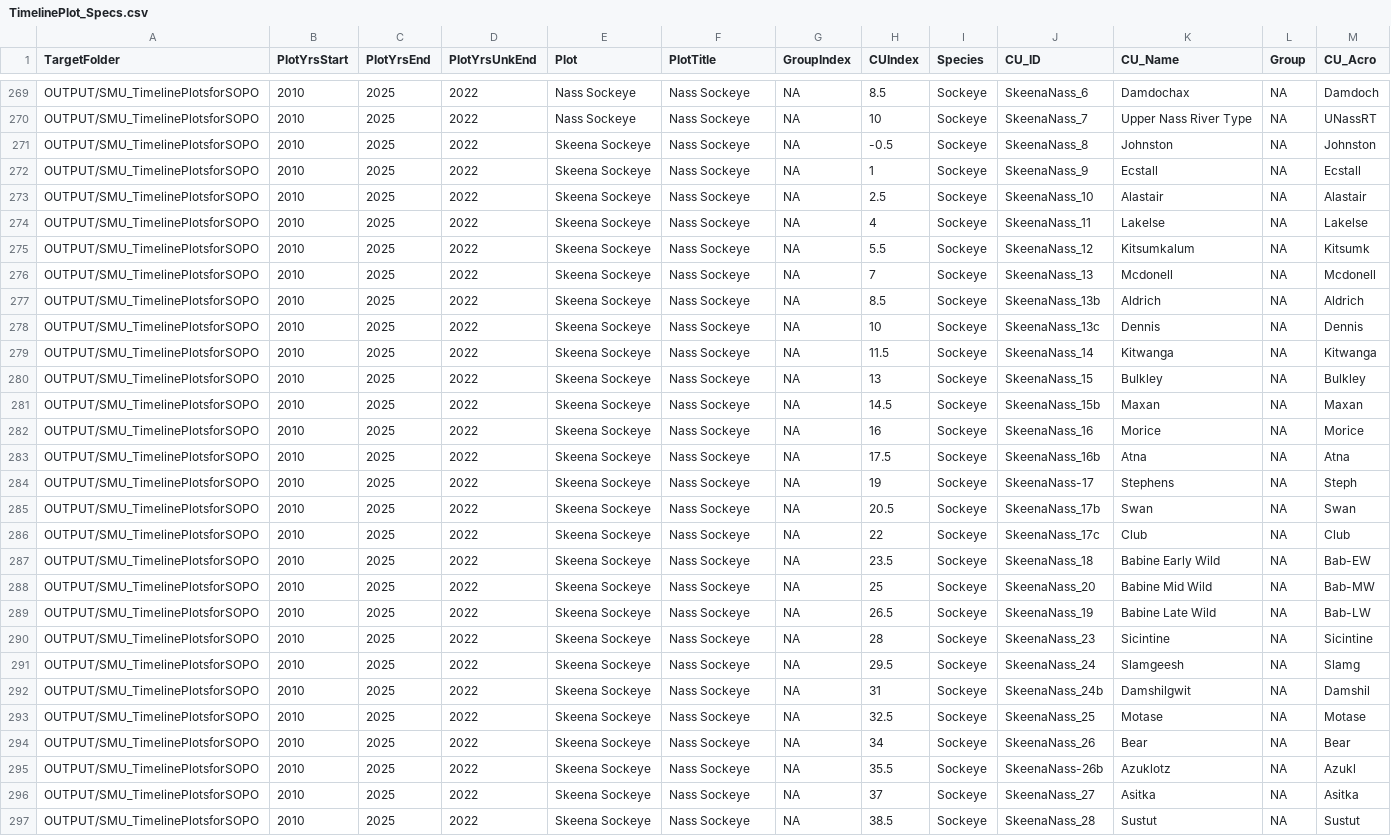
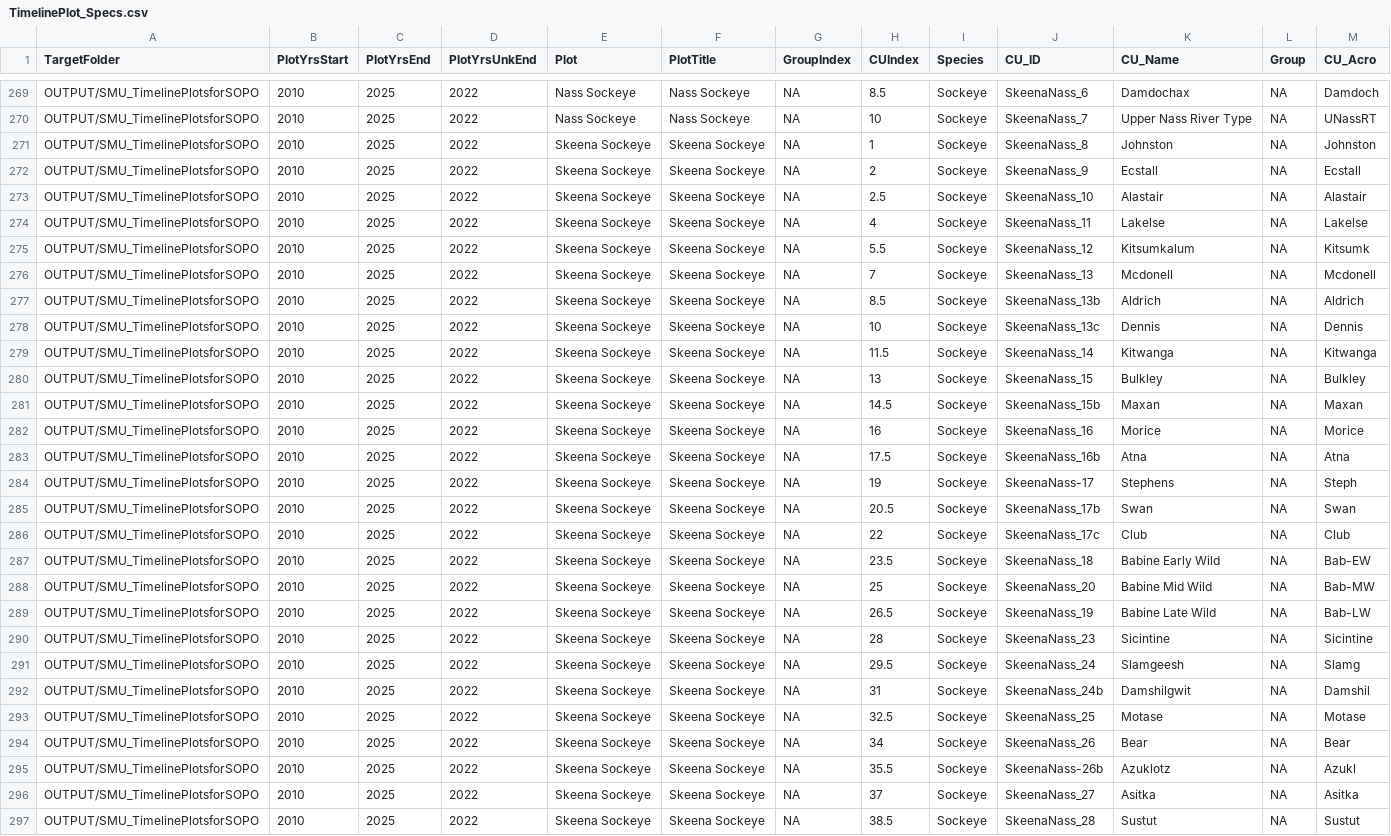
Before and after one commit to SOLV-Code/Scanner-Data-Processing, a CSV file: DATA_LOOKUP_FILES/TimelinePlot_Specs.csv, drawn as a sheet; only a part is shown, gaps mark what is left out; the diff covers the shown part only; the diff names each change by its address in the sheet, - before the commit and + after, or states it on an @@ line.

Commit message:
timeline plot: fixing merged script

```diff
--- a/DATA_LOOKUP_FILES/TimelinePlot_Specs.csv
+++ b/DATA_LOOKUP_FILES/TimelinePlot_Specs.csv
-F271:F297 (PlotTitle): Nass Sockeye
+F271:F297 (PlotTitle): Skeena Sockeye
-H271 (CUIndex): -0.5
+H271 (CUIndex): 1
-H272 (CUIndex): 1
+H272 (CUIndex): 2
```
Also changed, not shown: 142 edited cells elsewhere in this file, 1 other file.
